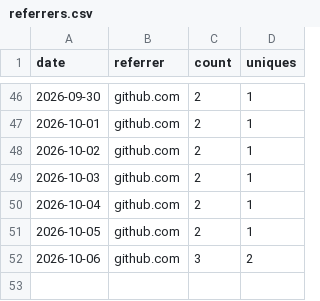
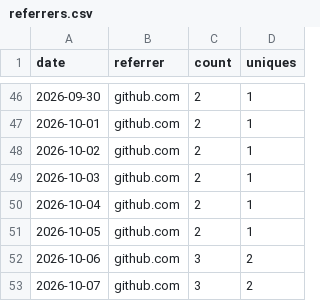
Before and after one commit to nagusubra/traffic, a CSV file: .metrics/data/AI-customer-counter/referrers.csv, drawn as a sheet; only a part is shown, gaps mark what is left out; the diff names each change by its address in the sheet, - before the commit and + after, or states it on an @@ line.

```diff
--- a/.metrics/data/AI-customer-counter/referrers.csv
+++ b/.metrics/data/AI-customer-counter/referrers.csv
+row 53: 2026-10-07 | github.com | 3 | 2
```
Also changed, not shown: .metrics/data/AI-customer-counter/clones.csv, .metrics/data/AI-customer-counter/paths.csv, 5 other files.
